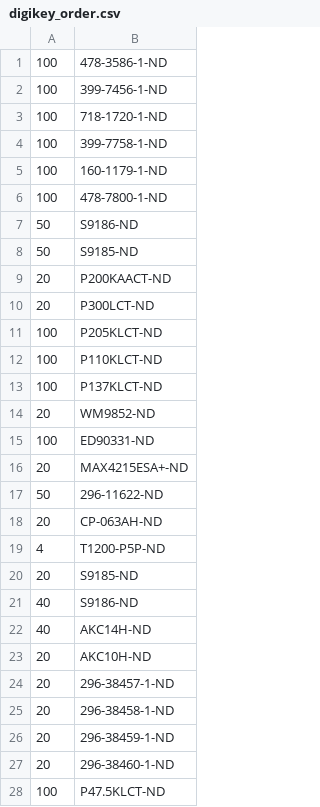
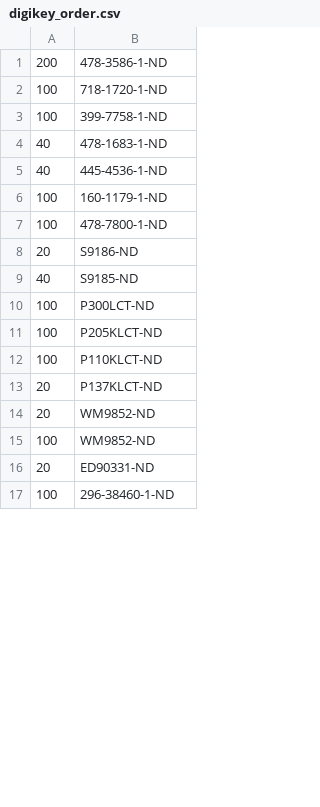
Before and after one commit to JaneliaSciComp/hybridizer, a CSV file: pcb/hybridizer_head_interface/bom/digikey_order.csv, drawn as a sheet; only a part is shown; the diff covers the shown part only.

Commit message:
Finished hybridizer_head_interface_v1.2.

```diff
--- a/pcb/hybridizer_head_interface/bom/digikey_order.csv
+++ b/pcb/hybridizer_head_interface/bom/digikey_order.csv
@@ -1,28 +1,17 @@
-100,478-3586-1-ND
-100,399-7456-1-ND
+200,478-3586-1-ND
 100,718-1720-1-ND
 100,399-7758-1-ND
+40,478-1683-1-ND
+40,445-4536-1-ND
 100,160-1179-1-ND
 100,478-7800-1-ND
-50,S9186-ND
-50,S9185-ND
-20,P200KAACT-ND
-20,P300LCT-ND
+20,S9186-ND
+40,S9185-ND
+100,P300LCT-ND
 100,P205KLCT-ND
 100,P110KLCT-ND
-100,P137KLCT-ND
+20,P137KLCT-ND
 20,WM9852-ND
-100,ED90331-ND
-20,MAX4215ESA+-ND
-50,296-11622-ND
-20,CP-063AH-ND
-4,T1200-P5P-ND
-20,S9185-ND
-40,S9186-ND
-40,AKC14H-ND
-20,AKC10H-ND
-20,296-38457-1-ND
-20,296-38458-1-ND
-20,296-38459-1-ND
-20,296-38460-1-ND
-100,P47.5KLCT-ND
+100,WM9852-ND
+20,ED90331-ND
+100,296-38460-1-ND
```
Also changed, not shown: 1 added row and 2 edited cells elsewhere in this file, pcb/hybridizer_head_interface/bom/bom_pcb.csv, pcb/hybridizer_head_interface/bom/digikey_order_pcb.csv, 20 other files.
